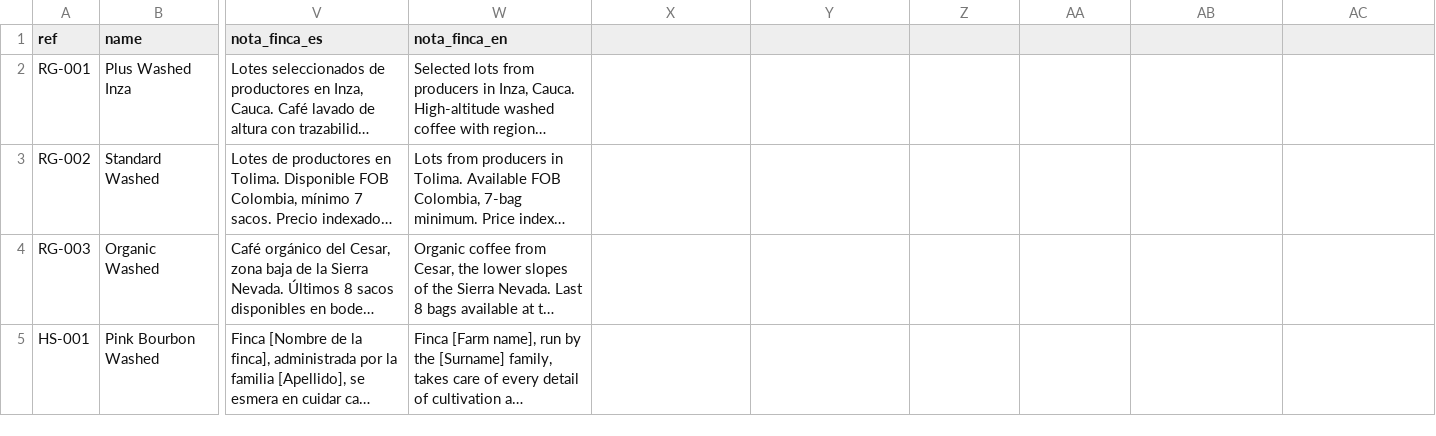
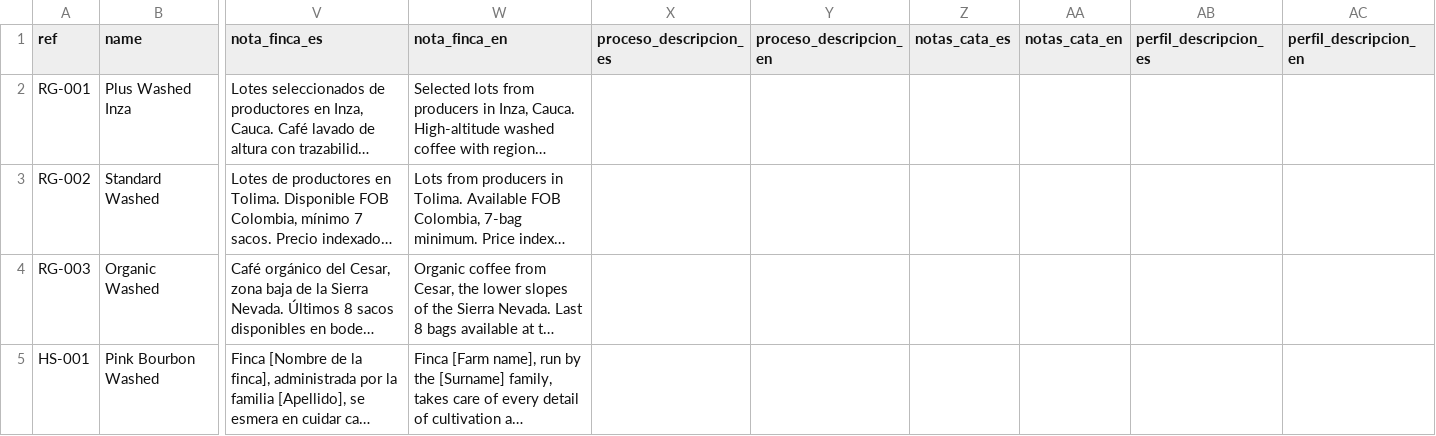
Before and after one commit to ssttuuddiioo/thecoffeefive, a CSV file: scripts/templates/lots-template.csv, drawn as a sheet; only a part is shown, gaps mark what is left out; long unchanged cells end in …; the diff names each change by its address in the sheet, - before the commit and + after, or states it on an @@ line.

```diff
--- a/scripts/templates/lots-template.csv
+++ b/scripts/templates/lots-template.csv
-X1: (empty)
+X1: proceso_descripcion_es
-Y1: (empty)
+Y1: proceso_descripcion_en
-Z1: (empty)
+Z1: notas_cata_es
-AA1: (empty)
+AA1: notas_cata_en
-AB1: (empty)
+AB1: perfil_descripcion_es
-AC1: (empty)
+AC1: perfil_descripcion_en
```
Also changed, not shown: 12 other files.
